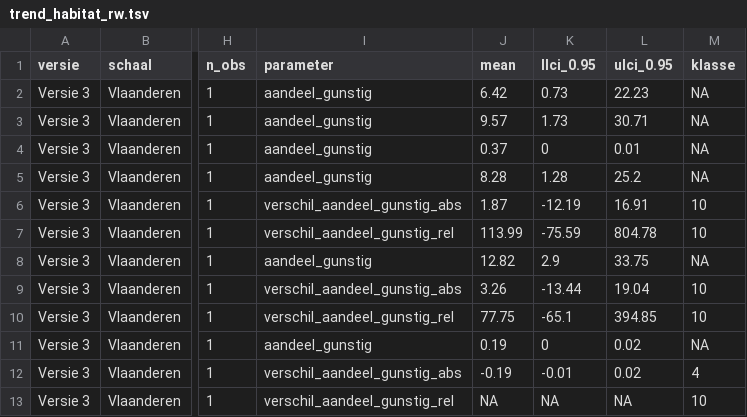
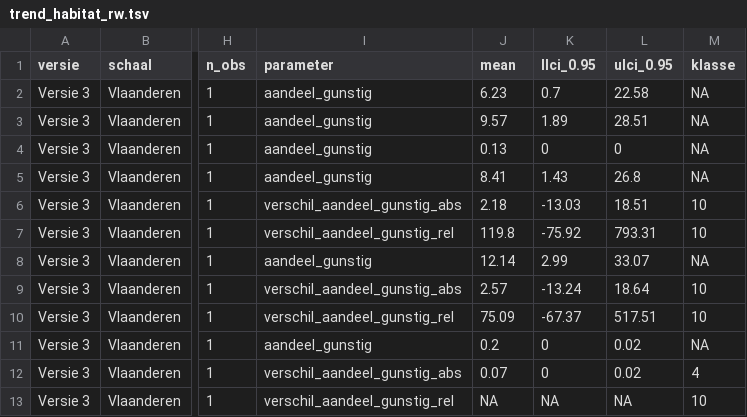
Before and after one commit to inbo/n2khab-mhq-data, a TSV file: processed/lsvi_mhq/streams/result/trend_habitat_rw.tsv, drawn as a sheet; only a part is shown, gaps mark what is left out; the diff names each change by its address in the sheet, - before the commit and + after, or states it on an @@ line.

```diff
--- a/processed/lsvi_mhq/streams/result/trend_habitat_rw.tsv
+++ b/processed/lsvi_mhq/streams/result/trend_habitat_rw.tsv
-J2 (mean): 6.42
+J2 (mean): 6.23
-K2 (llci_0.95): 0.73
+K2 (llci_0.95): 0.7
-L2 (ulci_0.95): 22.23
+L2 (ulci_0.95): 22.58
-K3 (llci_0.95): 1.73
+K3 (llci_0.95): 1.89
-L3 (ulci_0.95): 30.71
+L3 (ulci_0.95): 28.51
-J4 (mean): 0.37
+J4 (mean): 0.13
-L4 (ulci_0.95): 0.01
+L4 (ulci_0.95): 0
-J5 (mean): 8.28
+J5 (mean): 8.41
-K5 (llci_0.95): 1.28
+K5 (llci_0.95): 1.43
-L5 (ulci_0.95): 25.2
+L5 (ulci_0.95): 26.8
-J6 (mean): 1.87
+J6 (mean): 2.18
-K6 (llci_0.95): -12.19
+K6 (llci_0.95): -13.03
-L6 (ulci_0.95): 16.91
+L6 (ulci_0.95): 18.51
-J7 (mean): 113.99
+J7 (mean): 119.8
-K7 (llci_0.95): -75.59
+K7 (llci_0.95): -75.92
-L7 (ulci_0.95): 804.78
+L7 (ulci_0.95): 793.31
-J8 (mean): 12.82
+J8 (mean): 12.14
-K8 (llci_0.95): 2.9
+K8 (llci_0.95): 2.99
-L8 (ulci_0.95): 33.75
+L8 (ulci_0.95): 33.07
-J9 (mean): 3.26
+J9 (mean): 2.57
-K9 (llci_0.95): -13.44
+K9 (llci_0.95): -13.24
-L9 (ulci_0.95): 19.04
+L9 (ulci_0.95): 18.64
-J10 (mean): 77.75
+J10 (mean): 75.09
-K10 (llci_0.95): -65.1
+K10 (llci_0.95): -67.37
-L10 (ulci_0.95): 394.85
+L10 (ulci_0.95): 517.51
-J11 (mean): 0.19
+J11 (mean): 0.2
-J12 (mean): -0.19
+J12 (mean): 0.07
-K12 (llci_0.95): -0.01
+K12 (llci_0.95): 0
```
Also changed, not shown: processed/lsvi_mhq/standing_water/result/trend_habitat_sw.tsv, processed/lsvi_mhq/standing_water/result/trend_indicatoren_sw.tsv, 15 other files.
